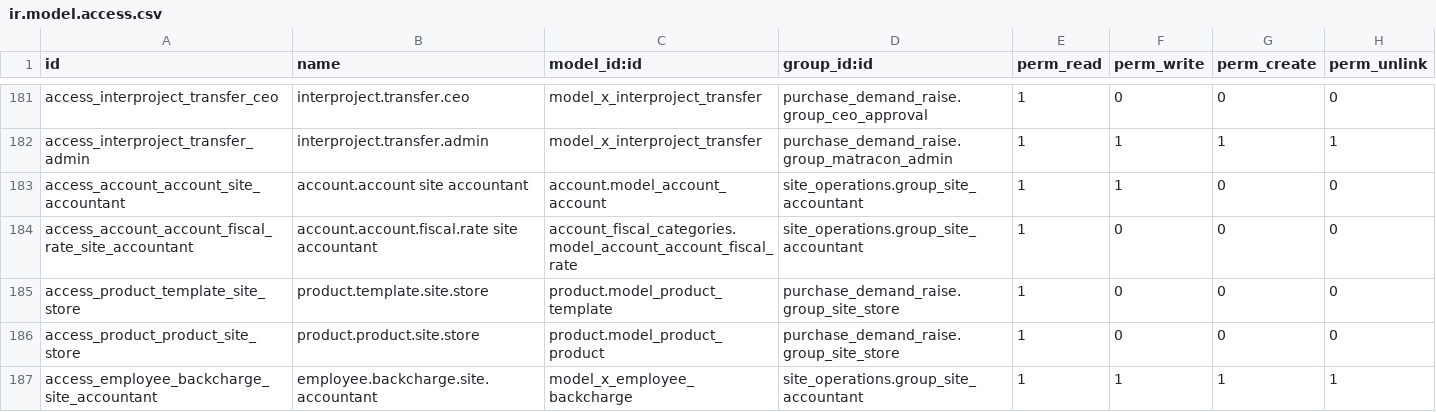
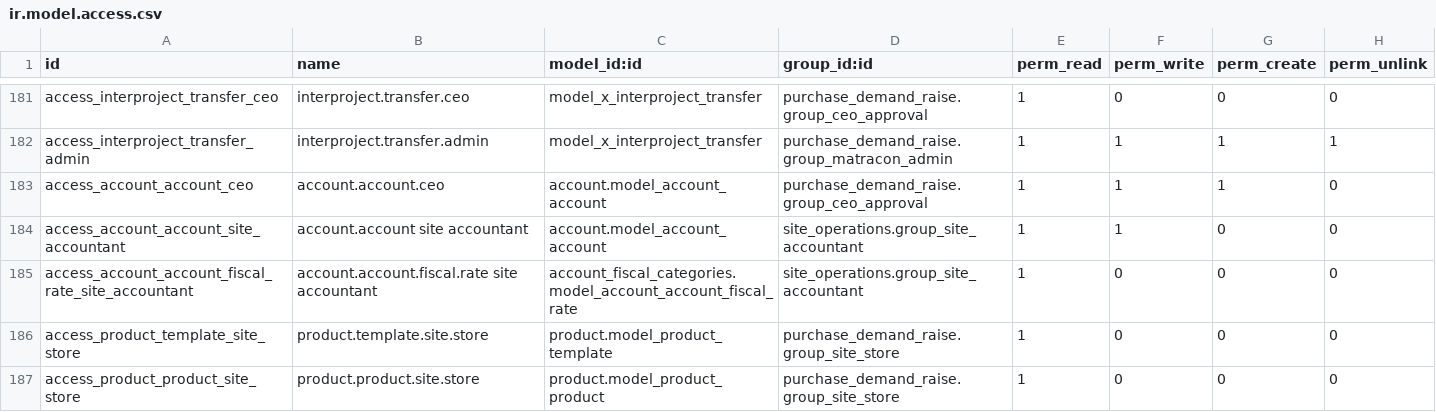
Before and after one commit to bilalfcca/matracon_odoo_erp, a CSV file: site_operations/security/ir.model.access.csv, drawn as a sheet; only a part is shown, gaps mark what is left out; the shorter side is filled out with more unchanged rows; the diff names each change by its address in the sheet, - before the commit and + after, or states it on an @@ line.

```diff
--- a/site_operations/security/ir.model.access.csv
+++ b/site_operations/security/ir.model.access.csv
+row 183: access_account_account_ceo | account.account.ceo | account.model_account_account | purchase_demand_raise.group_ceo_approval | 1 | 1 | 1 | 0
```
Also changed, not shown: 1 other file.
